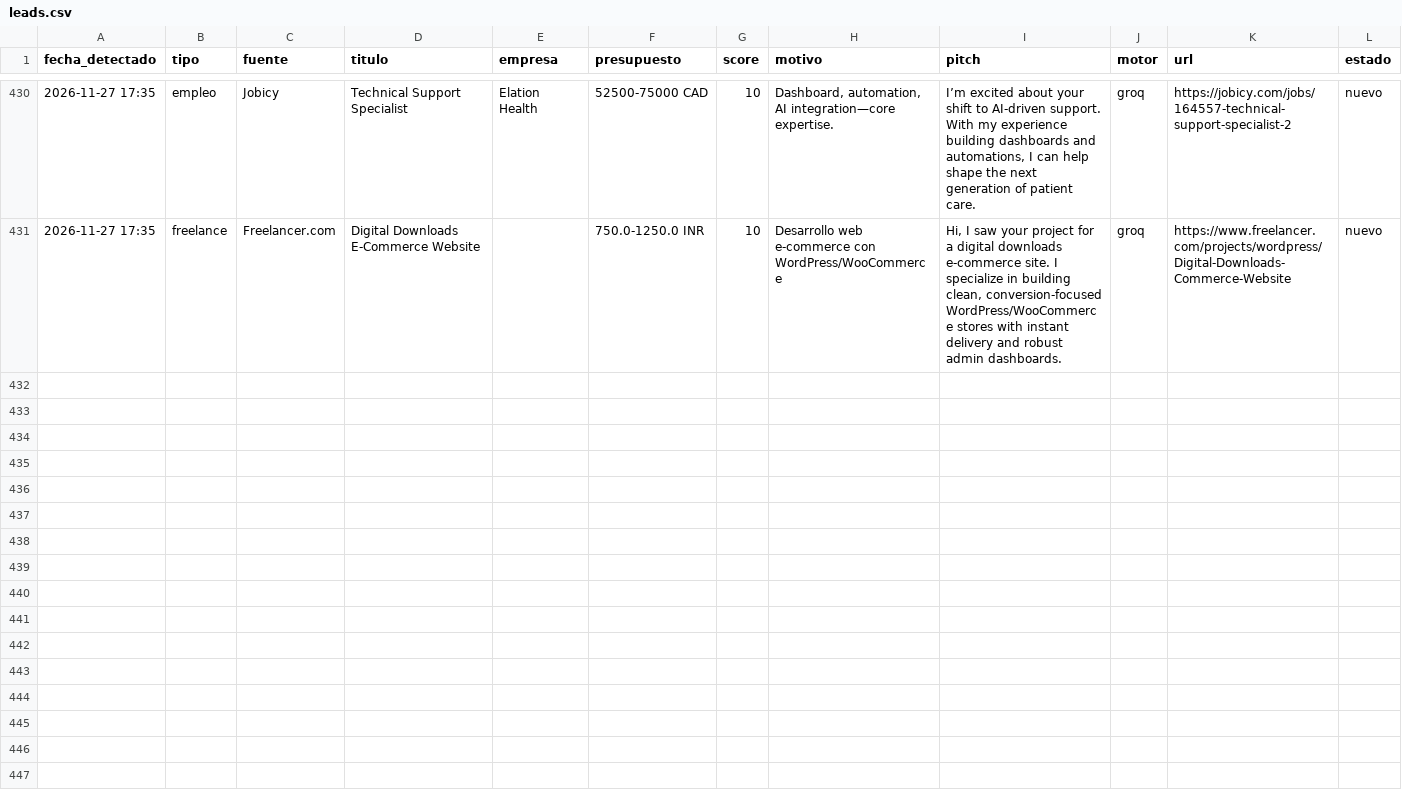
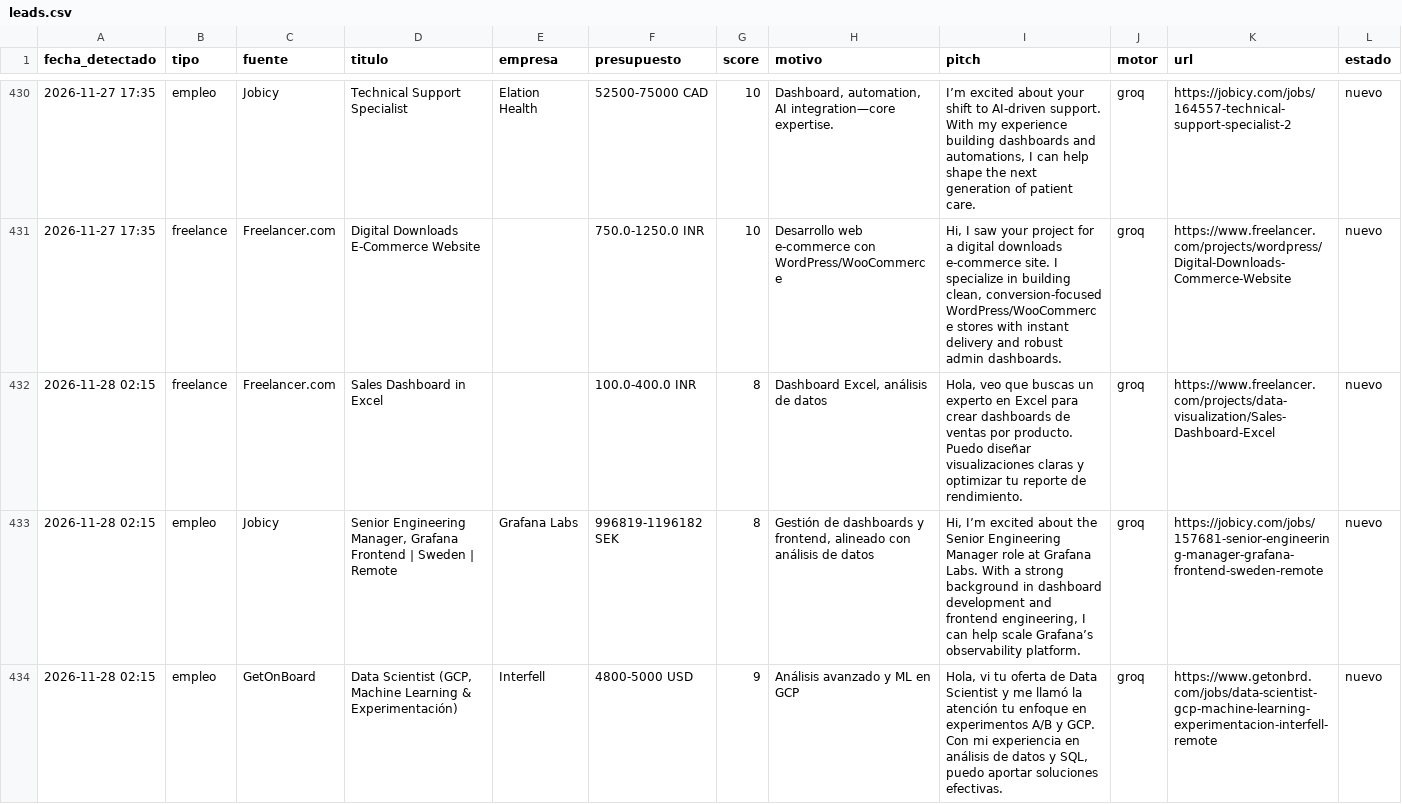
Before and after one commit to xSebasLV/grokandtele, a CSV file: data/leads.csv, drawn as a sheet; only a part is shown, gaps mark what is left out; the diff names each change by its address in the sheet, - before the commit and + after, or states it on an @@ line.

```diff
--- a/data/leads.csv
+++ b/data/leads.csv
+row 432: 2026-11-28 02:15 | freelance | Freelancer.com | Sales Dashboard in Excel |  | 100.0-400.0 INR | 8 | Dashboard Excel, análisis de datos | Hola, veo que buscas un experto en Excel para crear dashboards de ventas por producto. Puedo diseñar visualizaciones claras y optimizar tu reporte de rendimiento. | groq | https://www.freelancer.com/projects/data-visualization/Sales-Dashboard-Excel | nuevo
+row 433: 2026-11-28 02:15 | empleo | Jobicy | Senior Engineering Manager, Grafana Frontend | Sweden | Remote | Grafana Labs | 996819-1196182 SEK | 8 | Gestión de dashboards y frontend, alineado con análisis de datos | Hi, I’m excited about the Senior Engineering Manager role at Grafana Labs. With a strong background in dashboard development and frontend engineering, I can help scale Grafana’s observability platform. | groq | https://jobicy.com/jobs/157681-senior-engineering-manager-grafana-frontend-sweden-remote | nuevo
+row 434: 2026-11-28 02:15 | empleo | GetOnBoard | Data Scientist (GCP, Machine Learning & Experimentación) | Interfell | 4800-5000 USD | 9 | Análisis avanzado y ML en GCP | Hola, vi tu oferta de Data Scientist y me llamó la atención tu enfoque en experimentos A/B y GCP. Con mi experiencia en análisis de datos y SQL, puedo aportar soluciones efectivas. | groq | https://www.getonbrd.com/jobs/data-scientist-gcp-machine-learning-experimentacion-interfell-remote | nuevo
```
Also changed, not shown: 1 other file.
